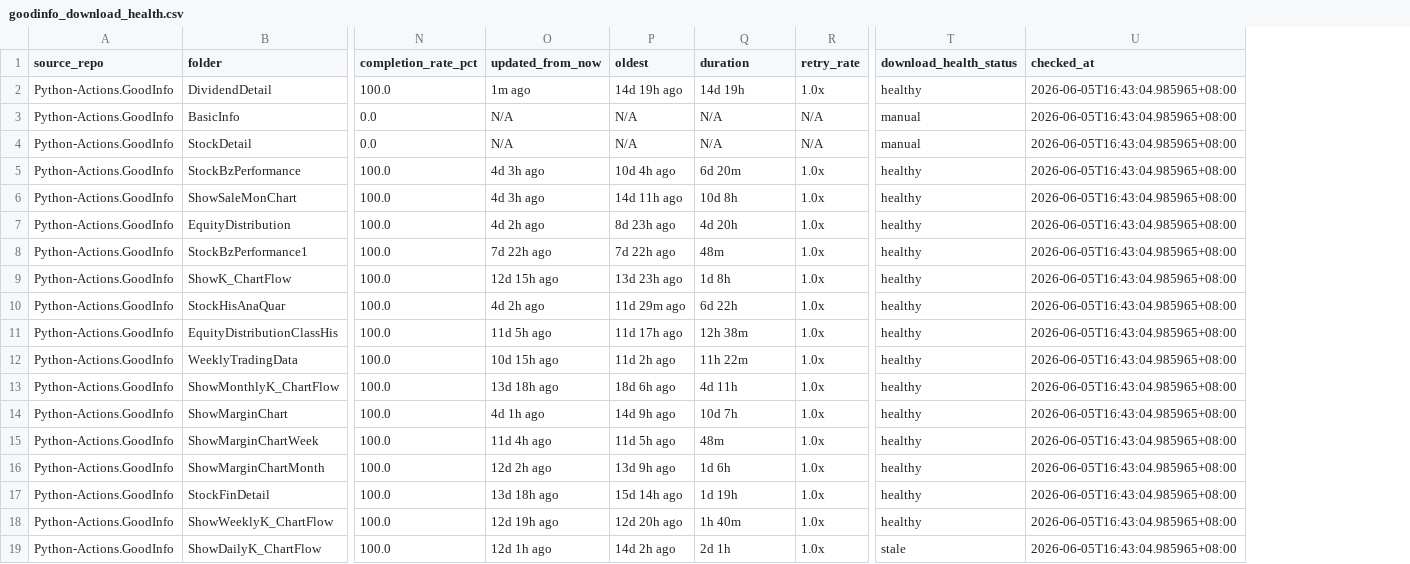
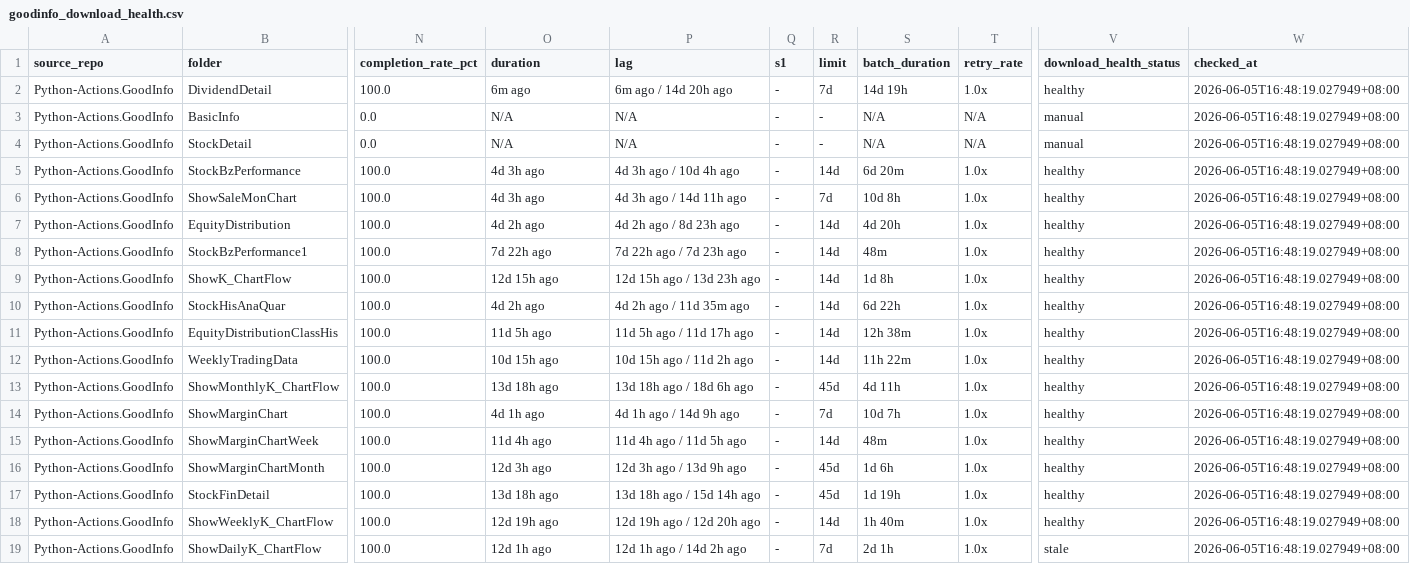
Before and after one commit to wenchiehlee-investment/Python-Actions.GoodInfo, a CSV file: data/upstream/goodinfo_download_health.csv, drawn as a sheet; only a part is shown, gaps mark what is left out; removed rows and columns are numbered as before the commit, all else as after; the diff names each change by its address in the sheet, - before the commit and + after, or states it on an @@ line.

```diff
--- a/data/upstream/goodinfo_download_health.csv
+++ b/data/upstream/goodinfo_download_health.csv
-column P (oldest), rows 2-19: 14d 19h ago | N/A | N/A | 10d 4h ago | 14d 11h ago | 8d 23h ago | 7d 22h ago | 13d 23h ago | 11d 29m ago | 11d 17h ago | 11d 2h ago | 18d 6h ago | 14d 9h ago | 11d 5h ago | 13d 9h ago | 15d 14h ago | 12d 20h ago | 14d 2h ago
+column P (lag), rows 2-19: 6m ago / 14d 20h ago | N/A | N/A | 4d 3h ago / 10d 4h ago | 4d 3h ago / 14d 11h ago | 4d 2h ago / 8d 23h ago | 7d 22h ago / 7d 23h ago | 12d 15h ago / 13d 23h ago | 4d 2h ago / 11d 35m ago | 11d 5h ago / 11d 17h ago | 10d 15h ago / 11d 2h ago | 13d 18h ago / 18d 6h ago | 4d 1h ago / 14d 9h ago | 11d 4h ago / 11d 5h ago | 12d 3h ago / 13d 9h ago | 13d 18h ago / 15d 14h ago | 12d 19h ago / 12d 20h ago | 12d 1h ago / 14d 2h ago
+column Q (s1), rows 2-19: all -
+column R (limit), rows 2-19: 7d | - | - | 14d | 7d | 14d | 14d | 14d | 14d | 14d | 14d | 45d | 7d | 14d | 45d | 45d | 14d | 7d
-O1: updated_from_now
+O1: duration
-S1: duration
+S1: batch_duration
-O2 (duration): 1m ago
+O2 (duration): 6m ago
-W2:W19 (checked_at): 2026-06-05T16:43:04.985965+08:00
+W2:W19 (checked_at): 2026-06-05T16:48:19.027949+08:00
-O16 (duration): 12d 2h ago
+O16 (duration): 12d 3h ago
```
Also changed, not shown: data/upstream/goodinfo_download_health_summary.csv.
